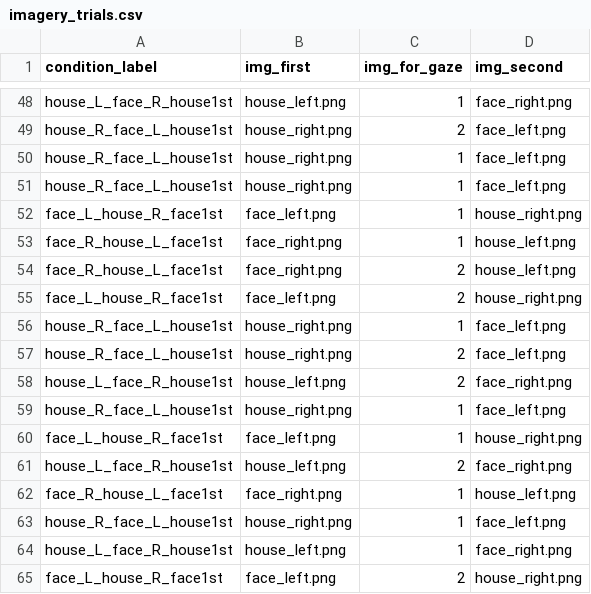
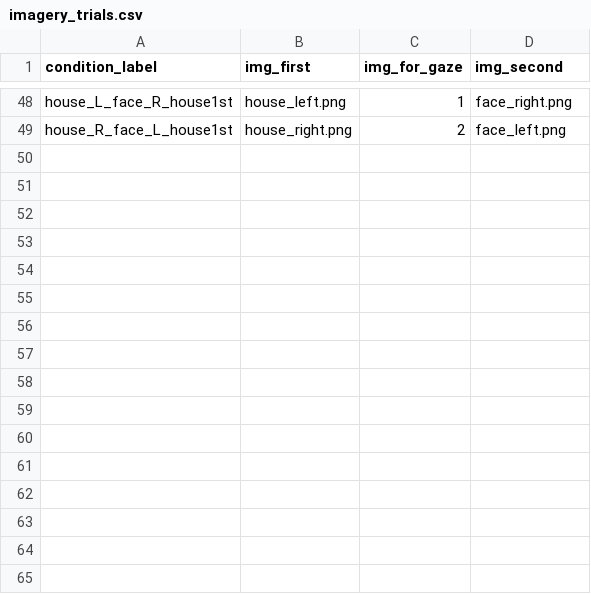
Before and after one commit to daniilnet/imagery_gaze_experiment, a CSV file: imagery_trials.csv, drawn as a sheet; only a part is shown, gaps mark what is left out; the diff names each change by its address in the sheet, - before the commit and + after, or states it on an @@ line.

Commit message:
shortened to 12 trials and added vividness rating and time to image rating

```diff
--- a/imagery_trials.csv
+++ b/imagery_trials.csv
-row 50: house_R_face_L_house1st | house_right.png | 1 | face_left.png
-row 51: house_R_face_L_house1st | house_right.png | 1 | face_left.png
-row 52: face_L_house_R_face1st | face_left.png | 1 | house_right.png
-row 53: face_R_house_L_face1st | face_right.png | 1 | house_left.png
-row 54: face_R_house_L_face1st | face_right.png | 2 | house_left.png
-row 55: face_L_house_R_face1st | face_left.png | 2 | house_right.png
-row 56: house_R_face_L_house1st | house_right.png | 1 | face_left.png
-row 57: house_R_face_L_house1st | house_right.png | 2 | face_left.png
-row 58: house_L_face_R_house1st | house_left.png | 2 | face_right.png
-row 59: house_R_face_L_house1st | house_right.png | 1 | face_left.png
-row 60: face_L_house_R_face1st | face_left.png | 1 | house_right.png
-row 61: house_L_face_R_house1st | house_left.png | 2 | face_right.png
-row 62: face_R_house_L_face1st | face_right.png | 1 | house_left.png
-row 63: house_R_face_L_house1st | house_right.png | 1 | face_left.png
-row 64: house_L_face_R_house1st | house_left.png | 1 | face_right.png
-row 65: face_L_house_R_face1st | face_left.png | 2 | house_right.png
```
Also changed, not shown: perception_trials.csv, 1 other file.
